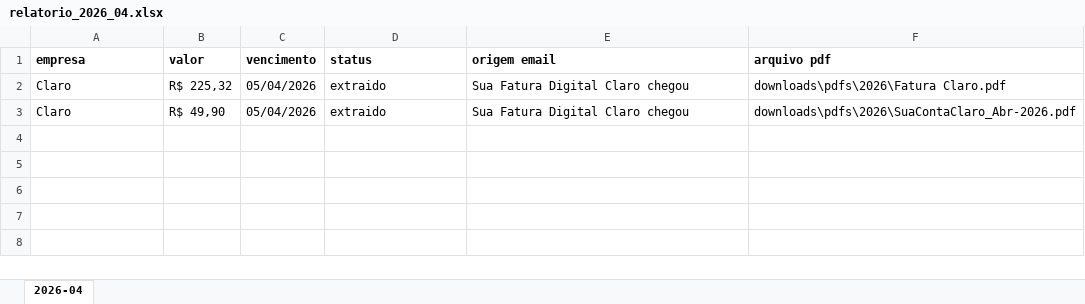
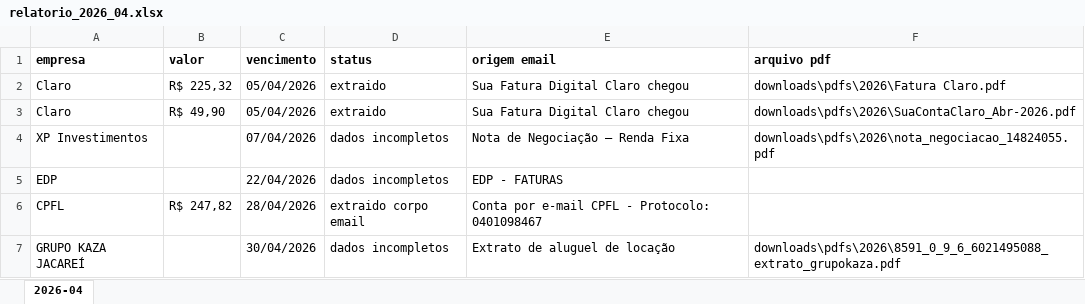
Before and after one commit to adilsonrmota/agente-financeiro, an Excel workbook: reports/relatorio_2026_04.xlsx, sheet 2026-04, drawn as a sheet; values as stored, in another font and other column widths than the file's, no borders; the diff names each change by its address in the sheet, - before the commit and + after, or states it on an @@ line.

```diff
--- a/reports/relatorio_2026_04.xlsx (sheet 2026-04)
+++ b/reports/relatorio_2026_04.xlsx (sheet 2026-04)
+row 4: XP Investimentos |  | 07/04/2026 | dados incompletos | Nota de Negociação – Renda Fixa | downloads\pdfs\2026\nota_negociacao_14824055.pdf
+row 5: EDP |  | 22/04/2026 | dados incompletos | EDP - FATURAS
+row 6: CPFL | R$ 247,82 | 28/04/2026 | extraido corpo email | Conta por e-mail CPFL - Protocolo: 0401098467
+row 7: GRUPO KAZA JACAREÍ |  | 30/04/2026 | dados incompletos | Extrato de aluguel de locação | downloads\pdfs\2026\8591_0_9_6_6021495088_extrato_grupokaza.pdf
```
Also changed, not shown: reports/relatorio_2026_01.xlsx, reports/relatorio_2026_02.xlsx, 11 other files.
